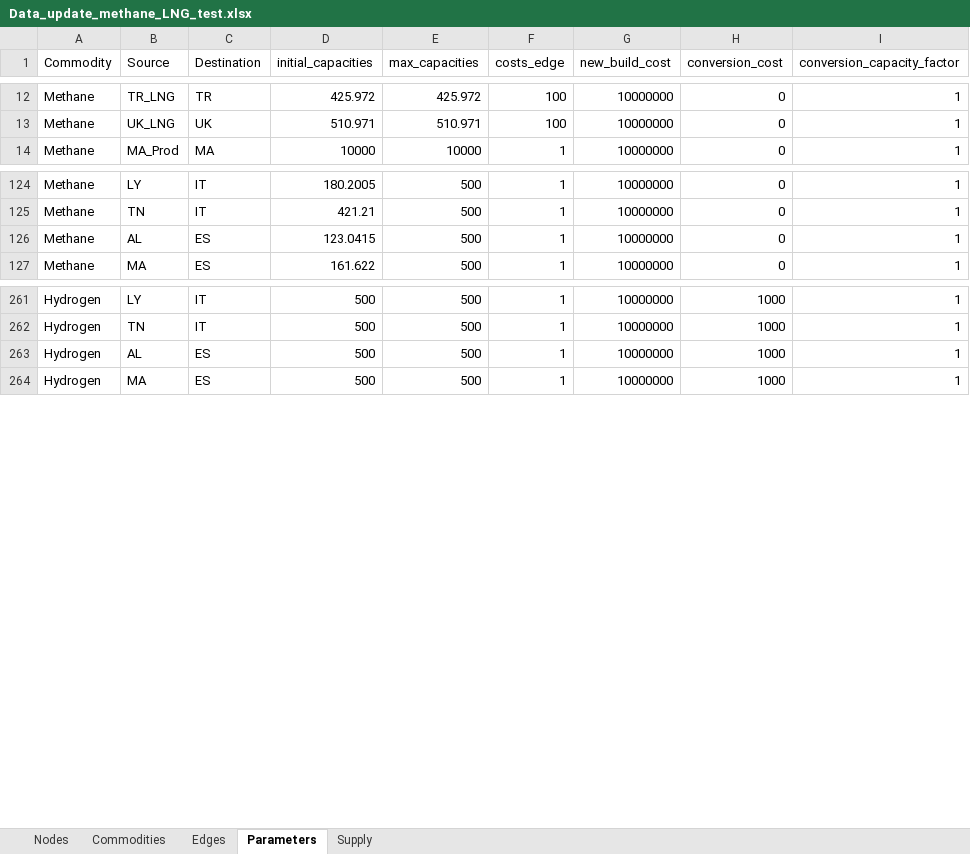
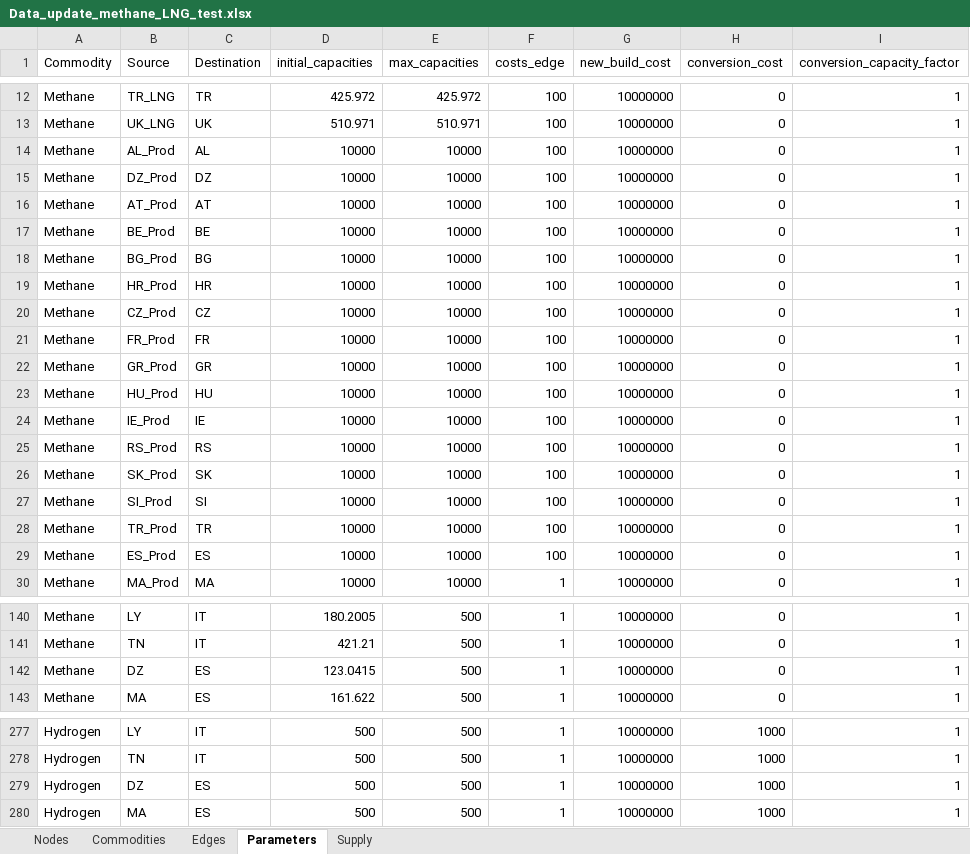
Before and after one commit to CSEI-EU/gas_infrastructure_model, an Excel workbook: 01_data/01_input_data/02_processed/Data_update_methane_LNG_test.xlsx, sheet Parameters, drawn as a sheet; only a part is shown, gaps mark what is left out; values as stored, in another font and other column widths than the file's, no borders; addresses are those after the commit; the diff covers the shown part only; the diff names each change by its address in the sheet, - before the commit and + after, or states it on an @@ line.

```diff
--- a/01_data/01_input_data/02_processed/Data_update_methane_LNG_test.xlsx (sheet Parameters)
+++ b/01_data/01_input_data/02_processed/Data_update_methane_LNG_test.xlsx (sheet Parameters)
+row 14: Methane | AL_Prod | AL | 10000 | 10000 | 100 | 10000000 | 0 | 1
+row 15: Methane | DZ_Prod | DZ | 10000 | 10000 | 100 | 10000000 | 0 | 1
+row 16: Methane | AT_Prod | AT | 10000 | 10000 | 100 | 10000000 | 0 | 1
+row 17: Methane | BE_Prod | BE | 10000 | 10000 | 100 | 10000000 | 0 | 1
+row 18: Methane | BG_Prod | BG | 10000 | 10000 | 100 | 10000000 | 0 | 1
+row 19: Methane | HR_Prod | HR | 10000 | 10000 | 100 | 10000000 | 0 | 1
+row 20: Methane | CZ_Prod | CZ | 10000 | 10000 | 100 | 10000000 | 0 | 1
+row 21: Methane | FR_Prod | FR | 10000 | 10000 | 100 | 10000000 | 0 | 1
+row 22: Methane | GR_Prod | GR | 10000 | 10000 | 100 | 10000000 | 0 | 1
+row 23: Methane | HU_Prod | HU | 10000 | 10000 | 100 | 10000000 | 0 | 1
+row 24: Methane | IE_Prod | IE | 10000 | 10000 | 100 | 10000000 | 0 | 1
+row 25: Methane | RS_Prod | RS | 10000 | 10000 | 100 | 10000000 | 0 | 1
+row 26: Methane | SK_Prod | SK | 10000 | 10000 | 100 | 10000000 | 0 | 1
+row 27: Methane | SI_Prod | SI | 10000 | 10000 | 100 | 10000000 | 0 | 1
+row 28: Methane | TR_Prod | TR | 10000 | 10000 | 100 | 10000000 | 0 | 1
+row 29: Methane | ES_Prod | ES | 10000 | 10000 | 100 | 10000000 | 0 | 1
-B142 (Source): AL
+B142 (Source): DZ
-B279 (Source): AL
+B279 (Source): DZ
```
Also changed, not shown: 16 added rows elsewhere in this sheet, sheet Supply, 01_data/01_input_data/02_processed/Gas_Import_Russian_Invasion.xlsx, 1 other file.
